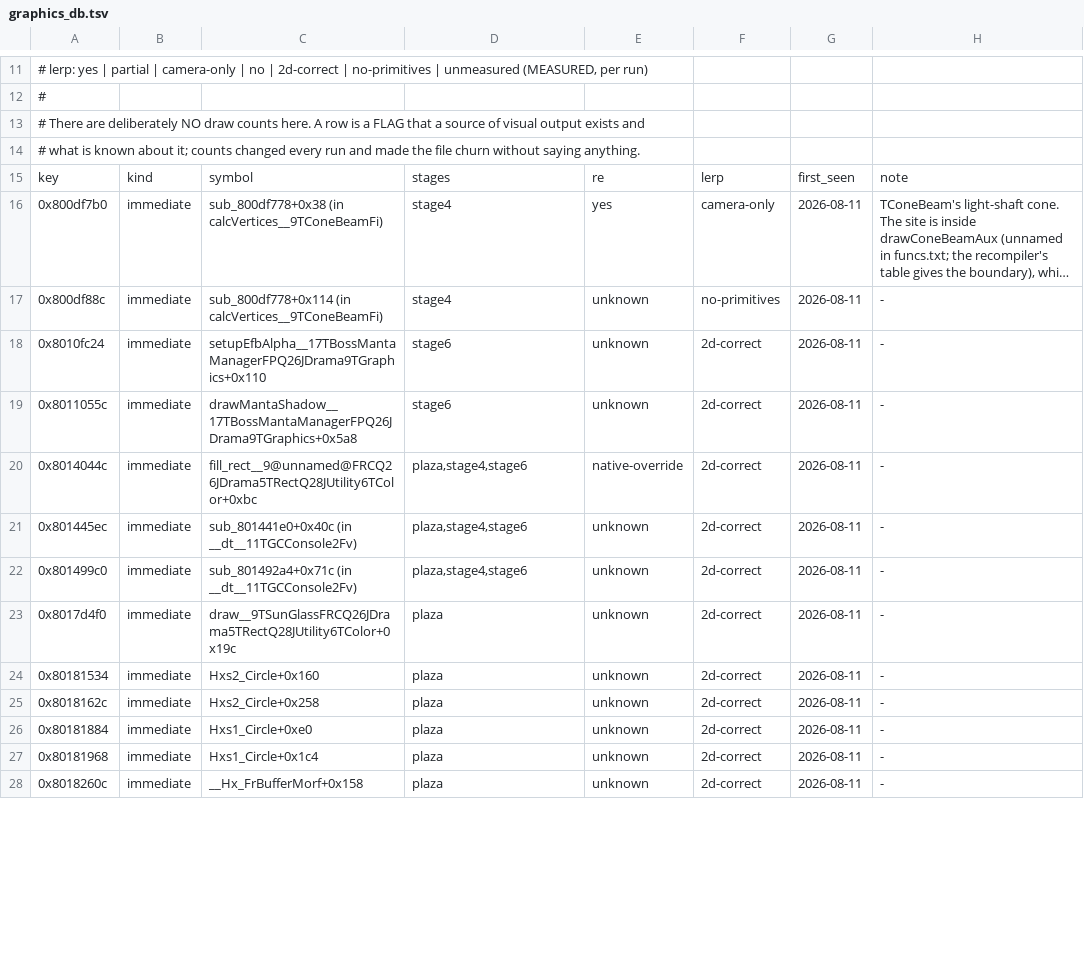
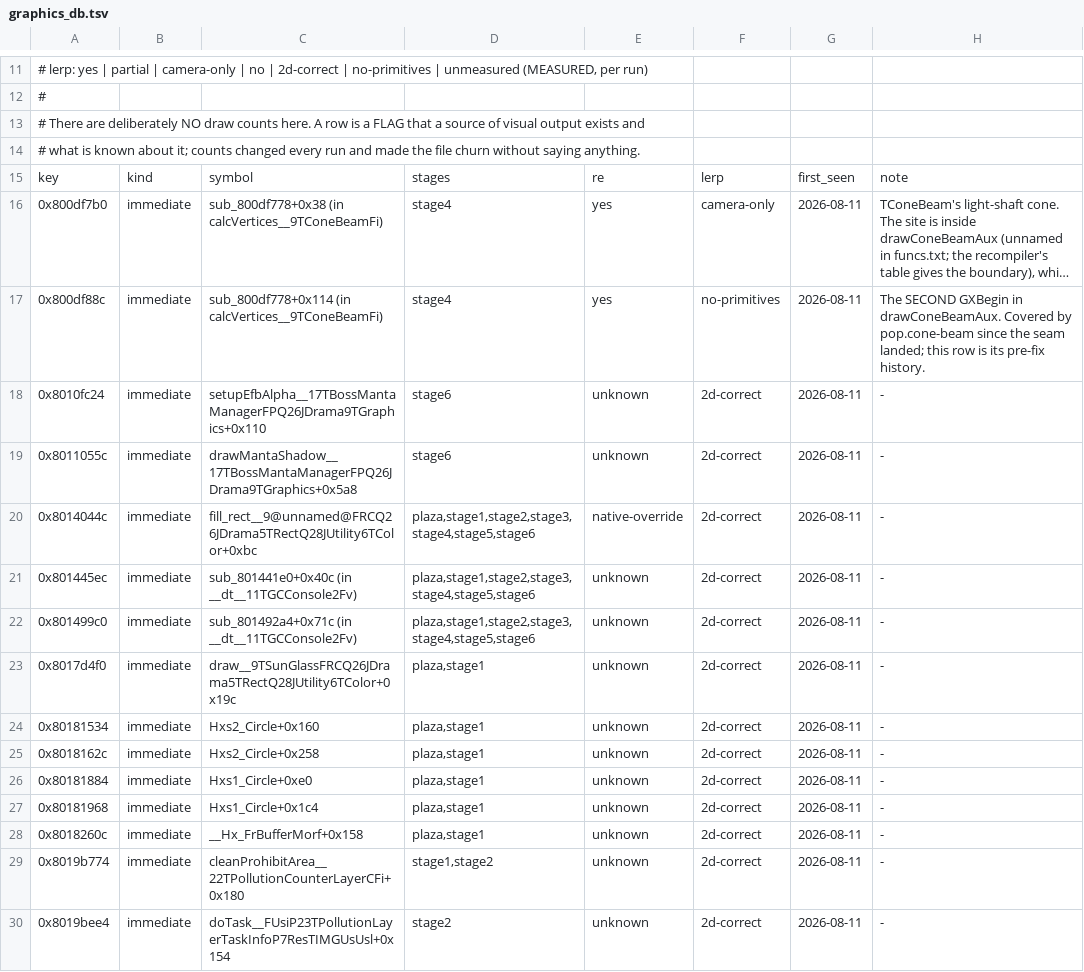
Before and after one commit to SomeoneIsWorking/sunbright, a TSV file: docs/graphics/graphics_db.tsv, drawn as a sheet; only a part is shown, gaps mark what is left out; long unchanged cells end in …; the diff covers the shown part only; the diff names each change by its address in the sheet, - before the commit and + after, or states it on an @@ line.

```diff
--- a/docs/graphics/graphics_db.tsv
+++ b/docs/graphics/graphics_db.tsv
-E17: unknown
+E17: yes
-H17: -
+H17: The SECOND GXBegin in drawConeBeamAux. Covered by pop.cone-beam since the seam landed; this row is its pre-fix history.
-D20:D22: plaza,stage4,stage6
+D20:D22: plaza,stage1,stage2,stage3,stage4,stage5,stage6
-D23:D28: plaza
+D23:D28: plaza,stage1
+row 29: 0x8019b774 | immediate | cleanProhibitArea__22TPollutionCounterLayerCFi+0x180 | stage1,stage2 | unknown | 2d-correct | 2026-08-11 | -
+row 30: 0x8019bee4 | immediate | doTask__FUsiP23TPollutionLayerTaskInfoP7ResTIMGUsUsl+0x154 | stage2 | unknown | 2d-correct | 2026-08-11 | -
```
Also changed, not shown: 4 added rows and 30 edited cells elsewhere in this file, 5 other files.
